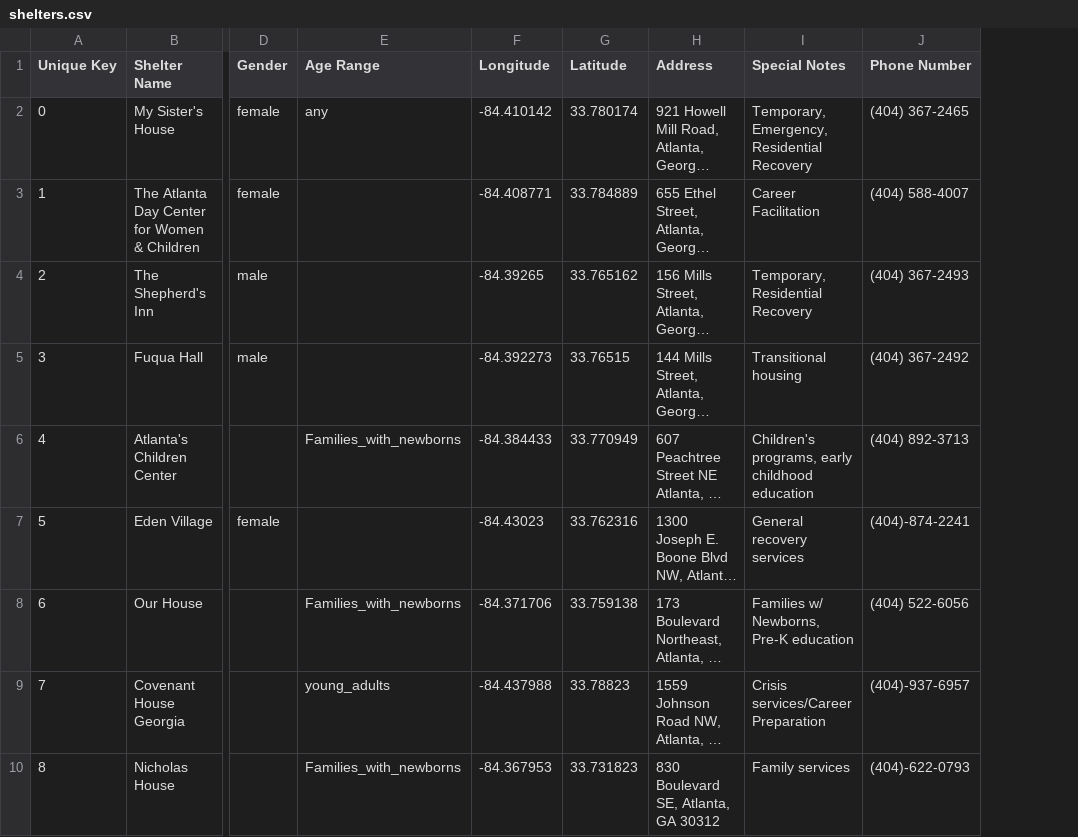
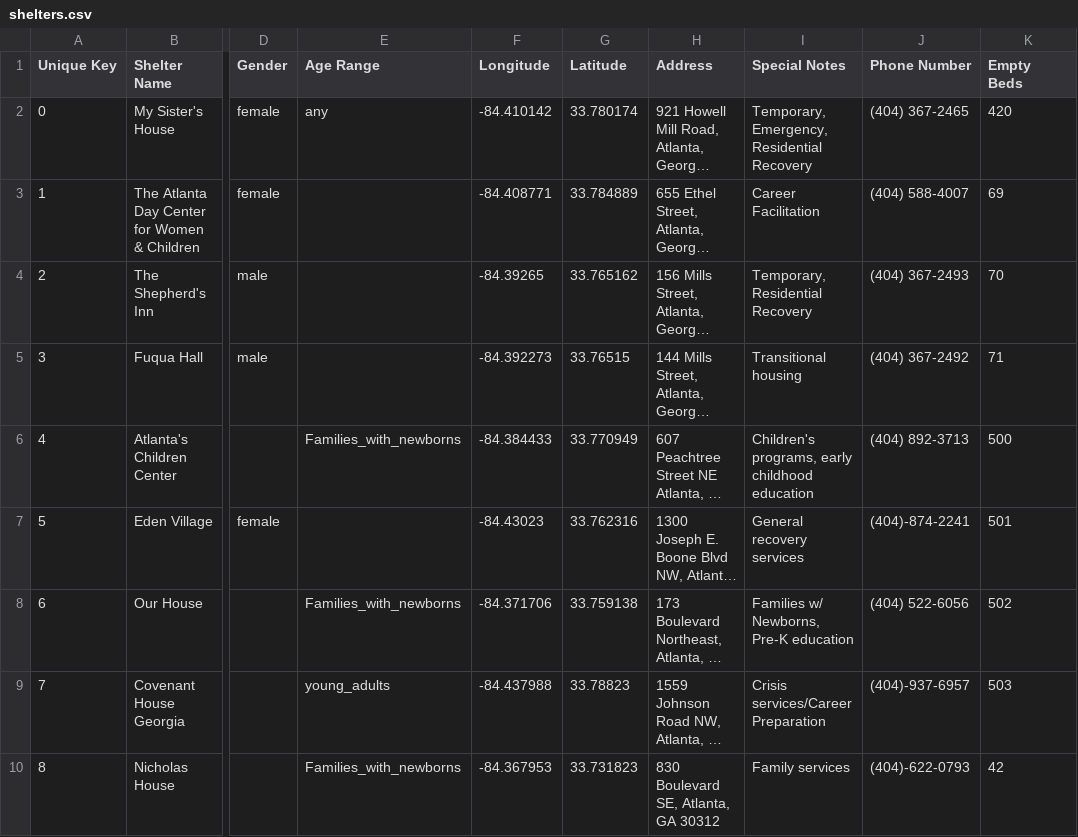
Before and after one commit to mattbdean/CS-2340, a CSV file: app/src/main/assets/shelters.csv, drawn as a sheet; only a part is shown, gaps mark what is left out; long unchanged cells end in …; the diff names each change by its address in the sheet, - before the commit and + after, or states it on an @@ line.

```diff
--- a/app/src/main/assets/shelters.csv
+++ b/app/src/main/assets/shelters.csv
+column K (Empty Beds), rows 2-10: 420 | 69 | 70 | 71 | 500 | 501 | 502 | 503 | 42
```
Also changed, not shown: 10 other files.
